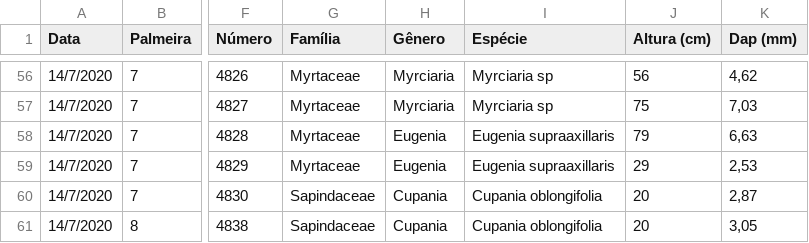
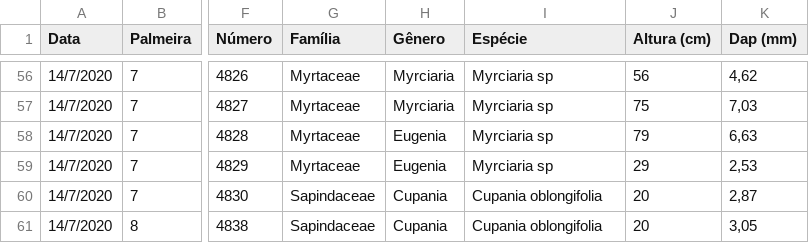
Before and after one commit to taniagmangolini/PalmeiraLequeDaChinaPEC, a CSV file: dados_6m.csv, drawn as a sheet; only a part is shown, gaps mark what is left out; the diff names each change by its address in the sheet, - before the commit and + after, or states it on an @@ line.

```diff
--- a/dados_6m.csv
+++ b/dados_6m.csv
-I58:I59 (Espécie): Eugenia supraaxillaris
+I58:I59 (Espécie): Myrciaria sp
```
Also changed, not shown: 3 other files.
